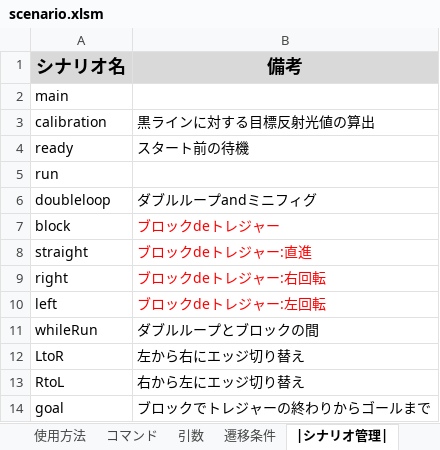
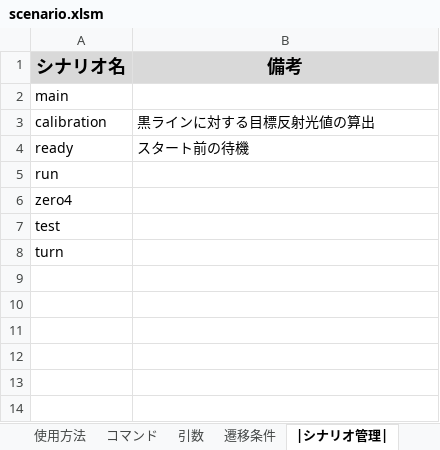
Before and after one commit to Black2856/etrobo2023, an Excel workbook: util/scenario/scenario.xlsm, sheet |シナリオ管理|, drawn as a sheet; values as stored, in another font and other column widths than the file's, no borders; charts and pictures not drawn; removed rows and columns are numbered as before the commit, all else as after; the diff names each change by its address in the sheet, - before the commit and + after, or states it on an @@ line.

```diff
--- a/util/scenario/scenario.xlsm (sheet |シナリオ管理|)
+++ b/util/scenario/scenario.xlsm (sheet |シナリオ管理|)
-row 6: doubleloop | ダブルループandミニフィグ
-row 7: block | ブロックdeトレジャー
-row 8: straight | ブロックdeトレジャー:直進
-row 9: right | ブロックdeトレジャー:右回転
-row 10: left | ブロックdeトレジャー:左回転
-row 11: whileRun | ダブルループとブロックの間
-row 12: LtoR | 左から右にエッジ切り替え
-row 13: RtoL | 右から左にエッジ切り替え
-row 14: goal | ブロックでトレジャーの終わりからゴールまで
+row 6: zero4
+row 7: test
+row 8: turn
```
Also changed, not shown: sheet run, sheet calibration, sheet main, sheet 遷移条件, sheet コマンド, sheet 使用方法, 1 more sheet, other sheet tabs, charts or pictures, 4 other files.
